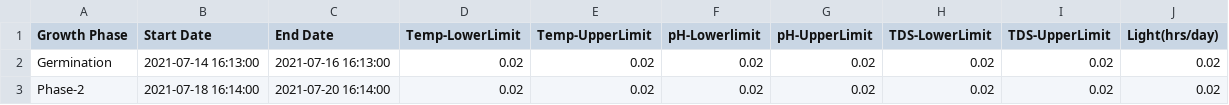
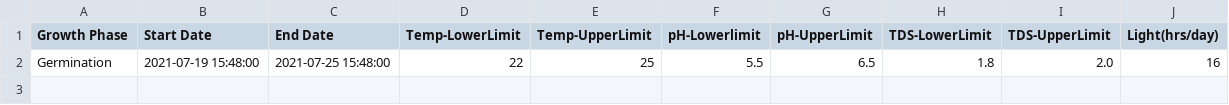
Before and after one commit to rathod-gaurav/TeamShift-flask-test, a CSV file: files/current_status.csv, drawn as a sheet.

```diff
--- a/files/current_status.csv
+++ b/files/current_status.csv
@@ -1,3 +1,2 @@
 Growth Phase,Start Date,End Date,Temp-LowerLimit,Temp-UpperLimit,pH-Lowerlimit,pH-UpperLimit,TDS-LowerLimit,TDS-UpperLimit,Light(hrs/day)
-Germination,2021-07-14 16:13:00,2021-07-16 16:13:00,0.02,0.02,0.02,0.02,0.02,0.02,0.02
-Phase-2,2021-07-18 16:14:00,2021-07-20 16:14:00,0.02,0.02,0.02,0.02,0.02,0.02,0.02
+Germination,2021-07-19 15:48:00,2021-07-25 15:48:00,22,25,5.5,6.5,1.8,2.0,16
```
Also changed, not shown: config/config.csv, 17 other files.
